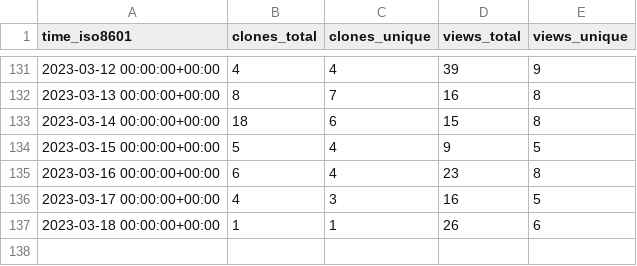
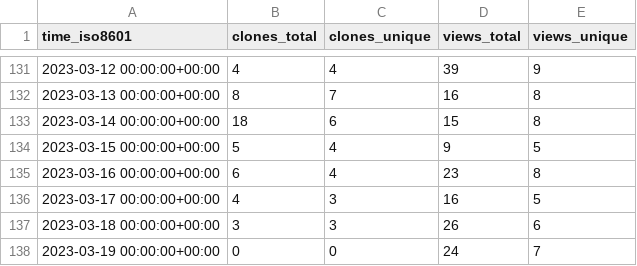
Before and after one commit to TechDevOfficial/SteamDepotDownloaderGUI, a CSV file: mmvanheusden/SteamDepotDownloaderGUI/ghrs-data/views_clones_aggregate.csv, drawn as a sheet; only a part is shown, gaps mark what is left out.

```diff
--- a/mmvanheusden/SteamDepotDownloaderGUI/ghrs-data/views_clones_aggregate.csv
+++ b/mmvanheusden/SteamDepotDownloaderGUI/ghrs-data/views_clones_aggregate.csv
@@ -136,2 +136,3 @@ time_iso8601,clones_total,clones_unique,views_total,views_unique
 2023-03-17 00:00:00+00:00,4,3,16,5
-2023-03-18 00:00:00+00:00,1,1,26,6
+2023-03-18 00:00:00+00:00,3,3,26,6
+2023-03-19 00:00:00+00:00,0,0,24,7
```
Also changed, not shown: 1 other file.
